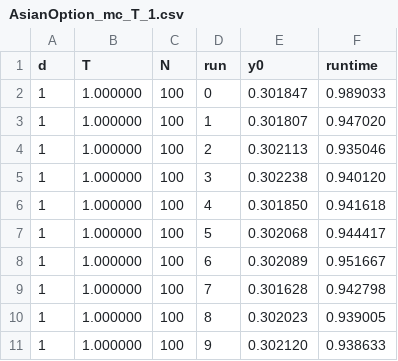
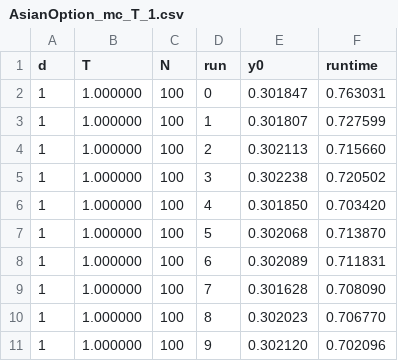
Before and after one commit to nguwijy/deep_ppde, a CSV file: logs/AsianOption_mc_T_1.csv, drawn as a sheet.

```diff
--- a/logs/AsianOption_mc_T_1.csv
+++ b/logs/AsianOption_mc_T_1.csv
@@ -1,11 +1,11 @@
 d,T,N,run,y0,runtime
-1, 1.000000, 100, 0, 0.301847, 0.989033
-1, 1.000000, 100, 1, 0.301807, 0.947020
-1, 1.000000, 100, 2, 0.302113, 0.935046
-1, 1.000000, 100, 3, 0.302238, 0.940120
-1, 1.000000, 100, 4, 0.301850, 0.941618
-1, 1.000000, 100, 5, 0.302068, 0.944417
-1, 1.000000, 100, 6, 0.302089, 0.951667
-1, 1.000000, 100, 7, 0.301628, 0.942798
-1, 1.000000, 100, 8, 0.302023, 0.939005
-1, 1.000000, 100, 9, 0.302120, 0.938633
+1, 1.000000, 100, 0, 0.301847, 0.763031
+1, 1.000000, 100, 1, 0.301807, 0.727599
+1, 1.000000, 100, 2, 0.302113, 0.715660
+1, 1.000000, 100, 3, 0.302238, 0.720502
+1, 1.000000, 100, 4, 0.301850, 0.703420
+1, 1.000000, 100, 5, 0.302068, 0.713870
+1, 1.000000, 100, 6, 0.302089, 0.711831
+1, 1.000000, 100, 7, 0.301628, 0.708090
+1, 1.000000, 100, 8, 0.302023, 0.706770
+1, 1.000000, 100, 9, 0.302120, 0.702096
```
Also changed, not shown: logs/AsianOption_mc_T_0.1.csv, logs/BarrierOption_mc_T_0.1.csv, 65 other files.
